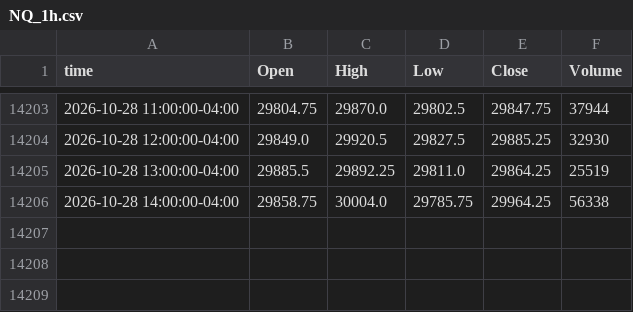
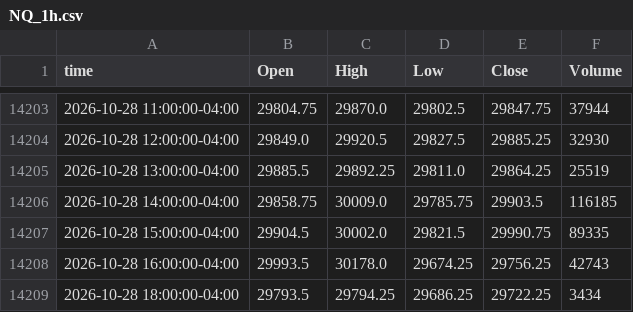
Before and after one commit to ductran1987/pharmd-bars, a CSV file: bars/NQ_1h.csv, drawn as a sheet; only a part is shown, gaps mark what is left out.

```diff
--- a/bars/NQ_1h.csv
+++ b/bars/NQ_1h.csv
@@ -14205,2 +14205,5 @@ time,Open,High,Low,Close,Volume
 2026-10-28 13:00:00-04:00,29885.5,29892.25,29811.0,29864.25,25519
-2026-10-28 14:00:00-04:00,29858.75,30004.0,29785.75,29964.25,56338
+2026-10-28 14:00:00-04:00,29858.75,30009.0,29785.75,29903.5,116185
+2026-10-28 15:00:00-04:00,29904.5,30002.0,29821.5,29990.75,89335
+2026-10-28 16:00:00-04:00,29993.5,30178.0,29674.25,29756.25,42743
+2026-10-28 18:00:00-04:00,29793.5,29794.25,29686.25,29722.25,3434
```
Also changed, not shown: bars/ES_1h.csv, 2 other files.
